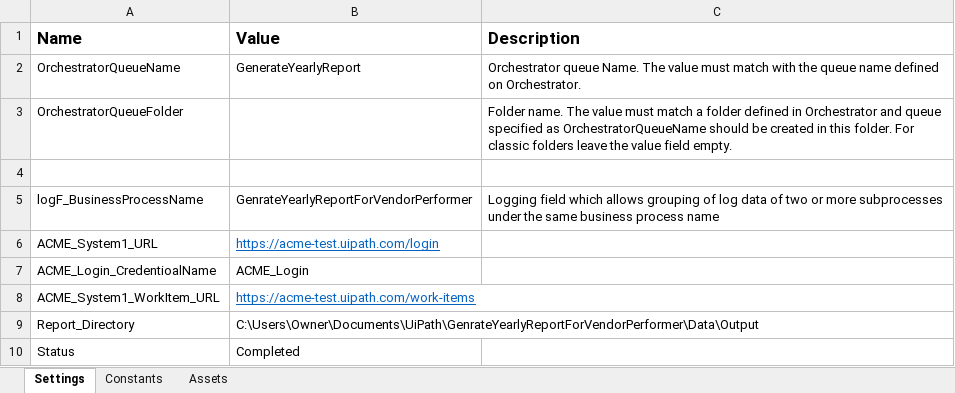
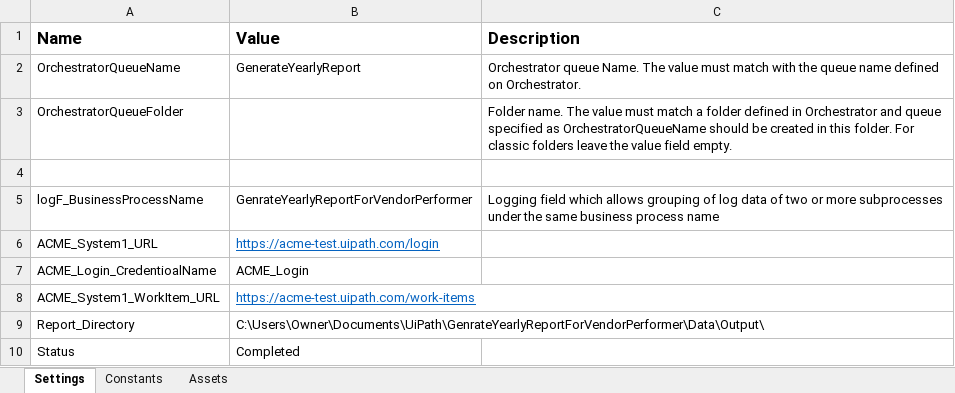
Before and after one commit to DdpCode/GenrateYearlyReportForVendorPerformer, an Excel workbook: Data/Config.xlsx, sheet Settings, drawn as a sheet; values as stored, in another font and other column widths than the file's, no borders; the diff names each change by its address in the sheet, - before the commit and + after, or states it on an @@ line.

```diff
--- a/Data/Config.xlsx (sheet Settings)
+++ b/Data/Config.xlsx (sheet Settings)
-B9 (Value): C:\Users\Owner\Documents\UiPath\GenrateYearlyReportForVendorPerformer\Data\Output
+B9 (Value): C:\Users\Owner\Documents\UiPath\GenrateYearlyReportForVendorPerformer\Data\Output\
```
Also changed, not shown: Data/Output/FR322345_2021/Yearly-Report-2021-FR322345.xlsx, 30 other files.
